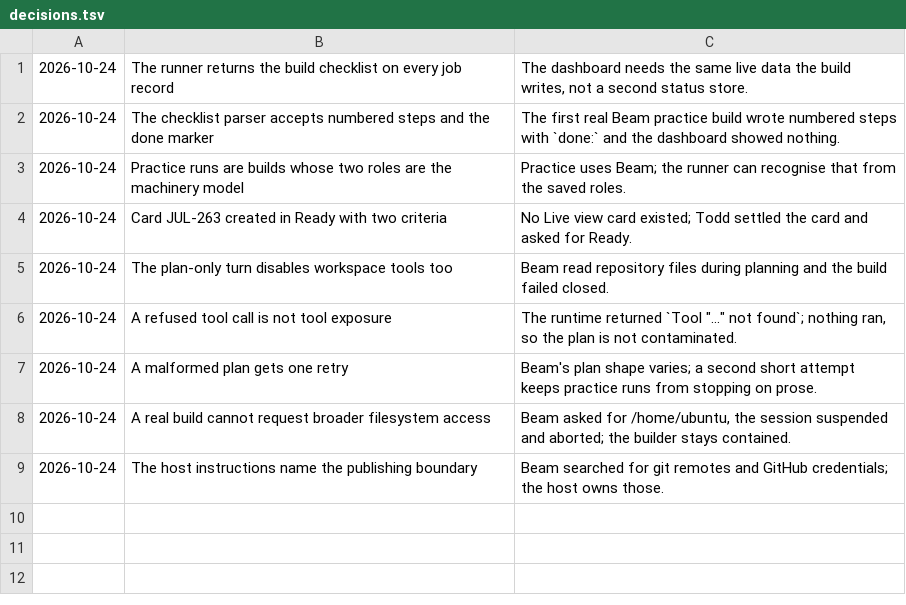
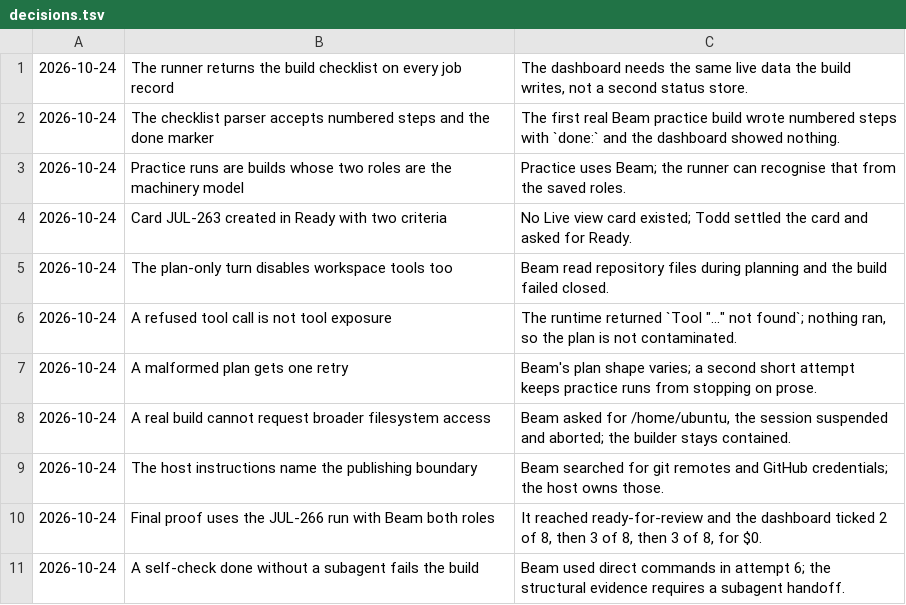
Before and after one commit to toddwyder/julia-next, a TSV file: docs/agents/jul-263/decisions.tsv, drawn as a sheet.

Commit message:
docs(jul-263): record the Beam Start proof of the live checklist
JUL-266 practice build through the Tailscale Start page, Beam both
roles. Candidate 12a9643 is ready-for-review with only the marker
changed and $0 spent. The dashboard showed 2 of 8 steps finished, then
3 of 8 while running, then 3 of 8 at the end.

The driver now also captures the running job card itself. Attempt 6 is
kept as the flake where Beam ran the self-check without a subagent.

Card: JUL-263.

Co-authored-by: CommandCodeBot <noreply@commandcode.ai>

```diff
--- a/docs/agents/jul-263/decisions.tsv
+++ b/docs/agents/jul-263/decisions.tsv
@@ -9 +9,3 @@
 2026-10-24	The host instructions name the publishing boundary	Beam searched for git remotes and GitHub credentials; the host owns those.
+2026-10-24	Final proof uses the JUL-266 run with Beam both roles	It reached ready-for-review and the dashboard ticked 2 of 8, then 3 of 8, then 3 of 8, for $0.
+2026-10-24	A self-check done without a subagent fails the build	Beam used direct commands in attempt 6; the structural evidence requires a subagent handoff.
```
Also changed, not shown: 30 other files.
